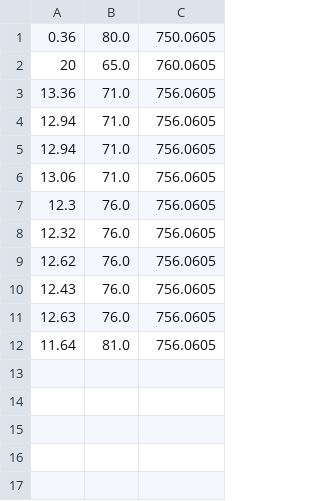
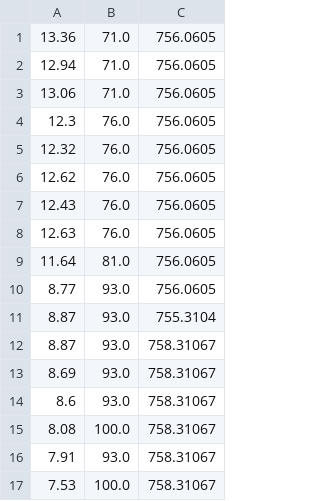
Before and after one commit to Yurii-Kavuza/ExternalJavaPersonal, a CSV file: weatherStation/target/classes/savedData/weatherData.csv, drawn as a sheet; removed rows and columns are numbered as before the commit, all else as after; the diff names each change by its address in the sheet, - before the commit and + after, or states it on an @@ line.

```diff
--- a/weatherStation/target/classes/savedData/weatherData.csv
+++ b/weatherStation/target/classes/savedData/weatherData.csv
-row 1: 0.36 | 80.0 | 750.0605
-row 2: 20 | 65.0 | 760.0605
-row 4: 12.94 | 71.0 | 756.0605
+row 10: 8.77 | 93.0 | 756.0605
+row 11: 8.87 | 93.0 | 755.3104
+row 12: 8.87 | 93.0 | 758.31067
+row 13: 8.69 | 93.0 | 758.31067
+row 14: 8.6 | 93.0 | 758.31067
+row 15: 8.08 | 100.0 | 758.31067
+row 16: 7.91 | 93.0 | 758.31067
+row 17: 7.53 | 100.0 | 758.31067
```
Also changed, not shown: weatherStation/resources/savedData/weatherData.csv, 20 other files.
